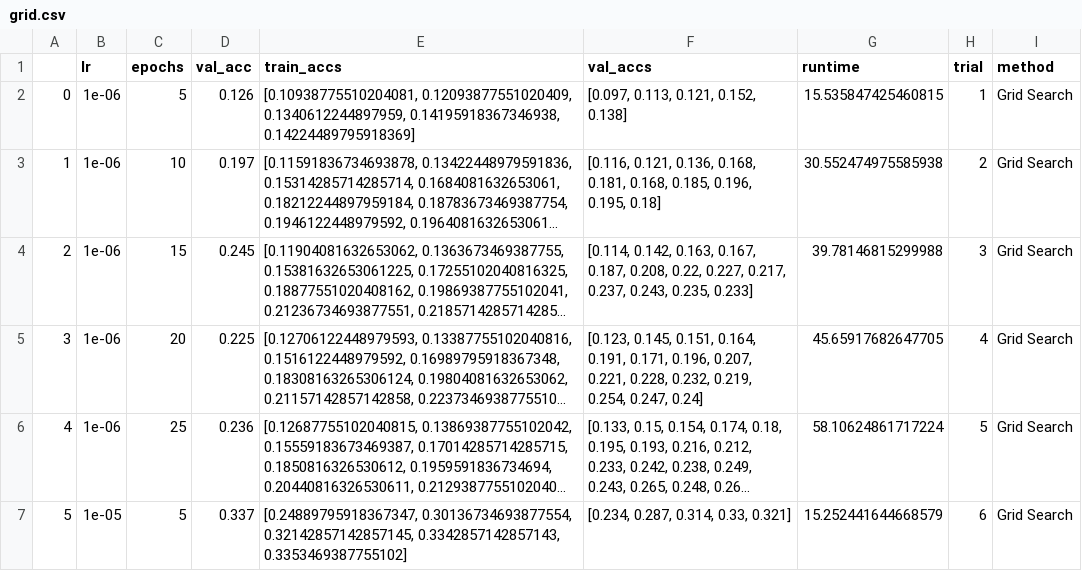
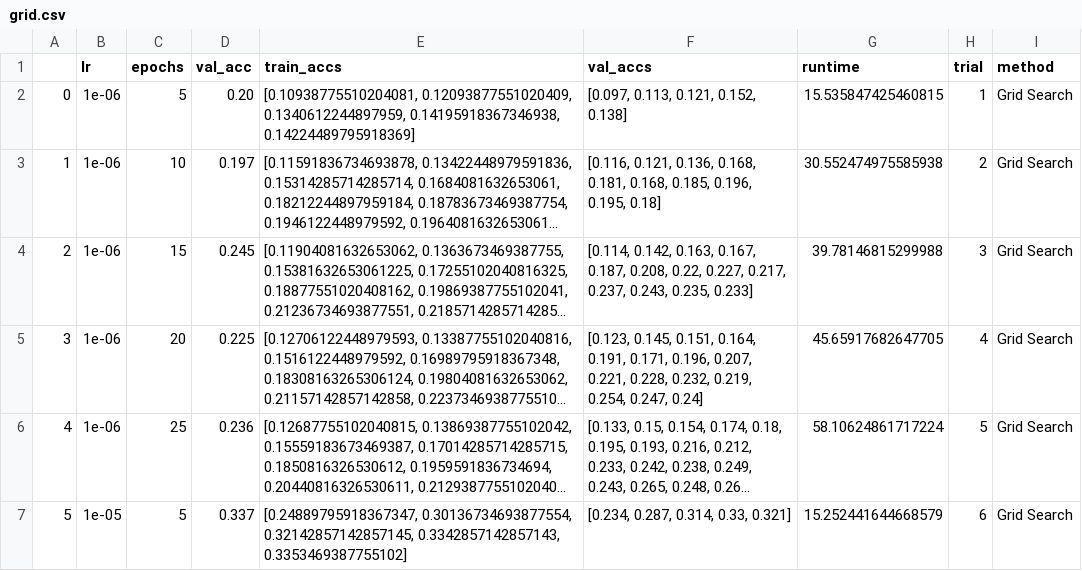
Before and after one commit to JaxRaffnix/Optimierungsverfahren, a CSV file: results/grid.csv, drawn as a sheet; only a part is shown; long unchanged cells end in …; the diff names each change by its address in the sheet, - before the commit and + after, or states it on an @@ line.

```diff
--- a/results/grid.csv
+++ b/results/grid.csv
-D2 (val_acc): 0.126
+D2 (val_acc): 0.20
```
Also changed, not shown: results/random.csv, 11 other files.
